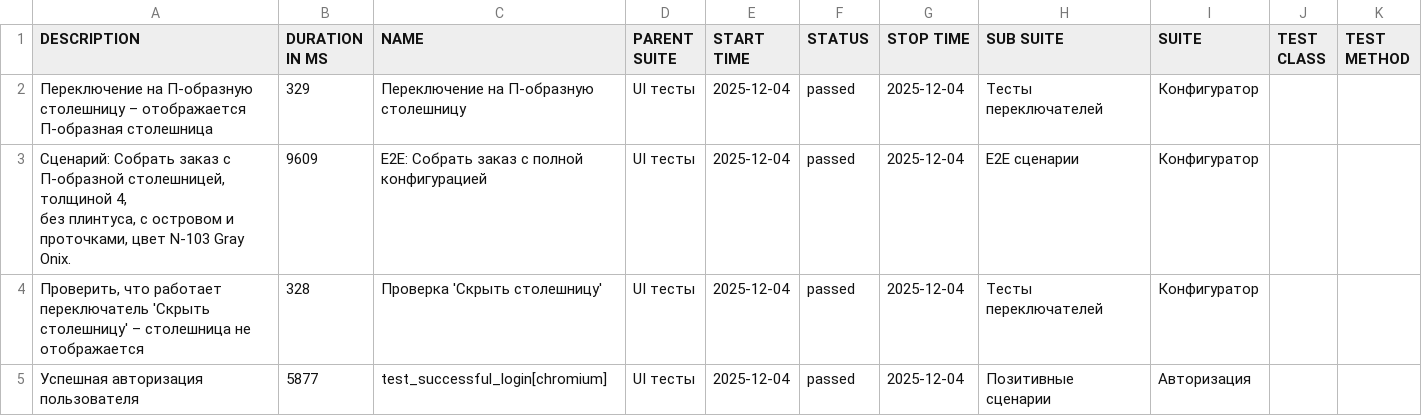
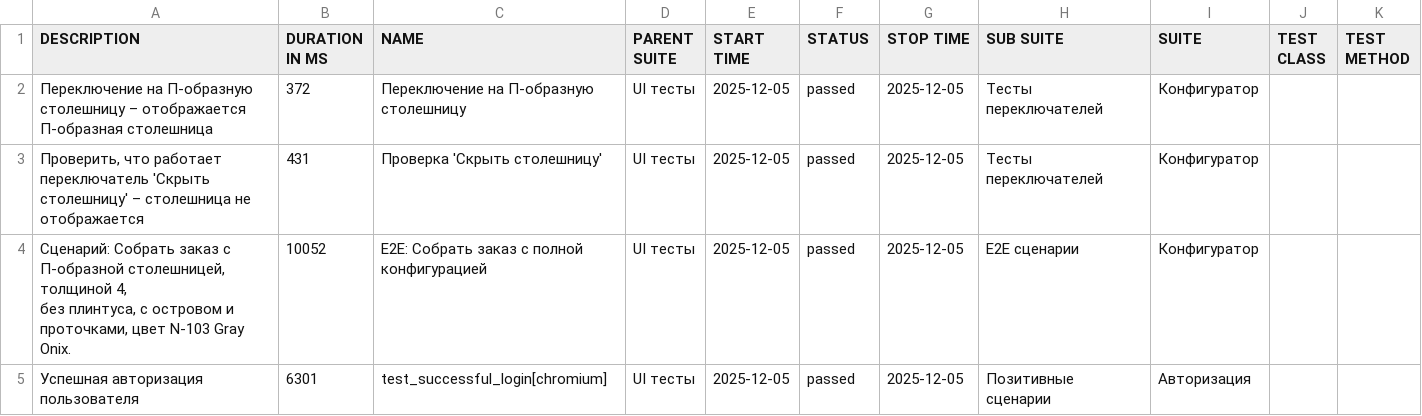
Before and after one commit to Deslowter/Playwright_python_inzhenerka, a CSV file: data/suites.csv, drawn as a sheet.

```diff
--- a/data/suites.csv
+++ b/data/suites.csv
@@ -1,8 +1,8 @@
 "DESCRIPTION","DURATION IN MS","NAME","PARENT SUITE","START TIME","STATUS","STOP TIME","SUB SUITE","SUITE","TEST CLASS","TEST METHOD"
-"Переключение на П-образную столешницу – отображается П-образная столешница","329","Переключение на П-образную столешницу","UI тесты","2025-12-04","passed","2025-12-04","Тесты переключателей","Конфигуратор","",""
-"
-        Сценарий: Собрать заказ с П-образной столешницей, толщиной 4,
-        без плинтуса, с островом и проточками, цвет N-103 Gray Onix.
-        ","9609","E2E: Собрать заказ с полной конфигурацией","UI тесты","2025-12-04","passed","2025-12-04","E2E сценарии","Конфигуратор","",""
-"Проверить, что работает переключатель 'Скрыть столешницу' – столешница не отображается","328","Проверка 'Скрыть столешницу'","UI тесты","2025-12-04","passed","2025-12-04","Тесты переключателей","Конфигуратор","",""
-"Успешная авторизация пользователя","5877","test_successful_login[chromium]","UI тесты","2025-12-04","passed","2025-12-04","Позитивные сценарии","Авторизация","",""
+"Переключение на П-образную столешницу – отображается П-образная столешница","372","Переключение на П-образную столешницу","UI тесты","2025-12-05","passed","2025-12-05","Тесты переключателей","Конфигуратор","",""
+"Проверить, что работает переключатель 'Скрыть столешницу' – столешница не отображается","431","Проверка 'Скрыть столешницу'","UI тесты","2025-12-05","passed","2025-12-05","Тесты переключателей","Конфигуратор","",""
+"
+        Сценарий: Собрать заказ с П-образной столешницей, толщиной 4,
+        без плинтуса, с островом и проточками, цвет N-103 Gray Onix.
+        ","10052","E2E: Собрать заказ с полной конфигурацией","UI тесты","2025-12-05","passed","2025-12-05","E2E сценарии","Конфигуратор","",""
+"Успешная авторизация пользователя","6301","test_successful_login[chromium]","UI тесты","2025-12-05","passed","2025-12-05","Позитивные сценарии","Авторизация","",""
```
Also changed, not shown: 52 other files.
